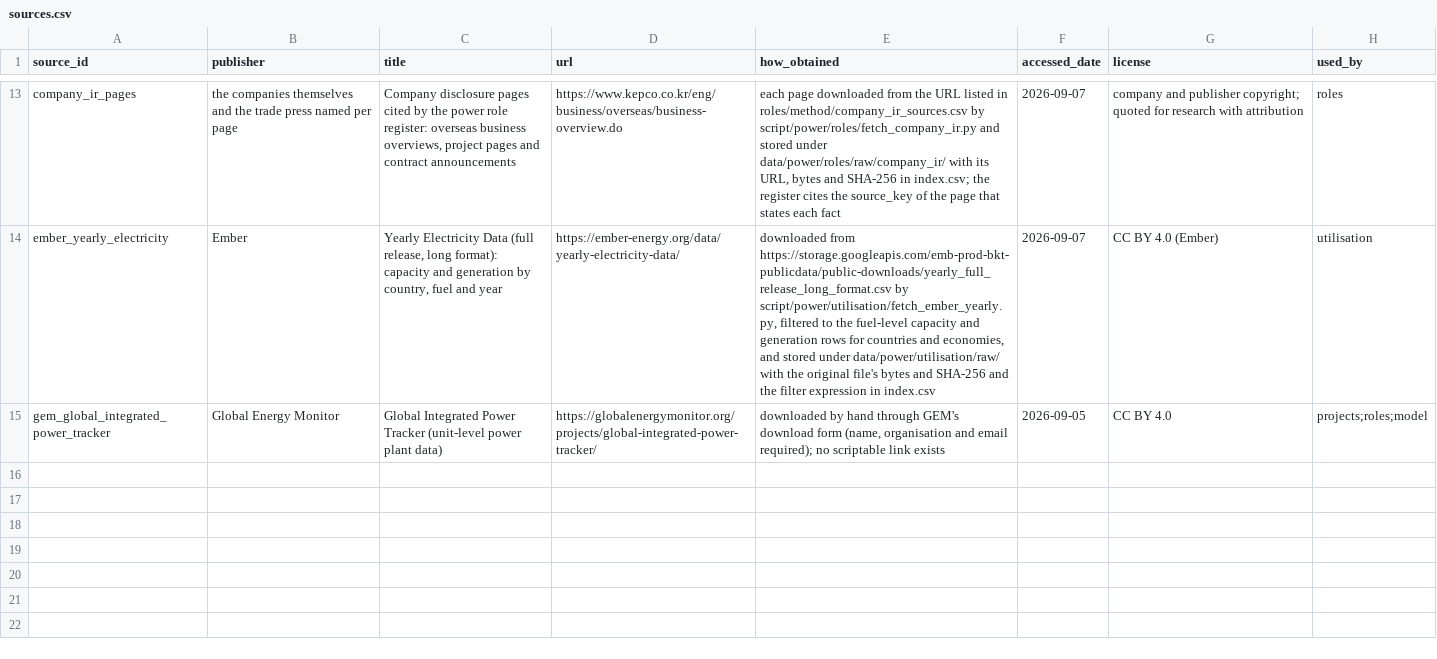
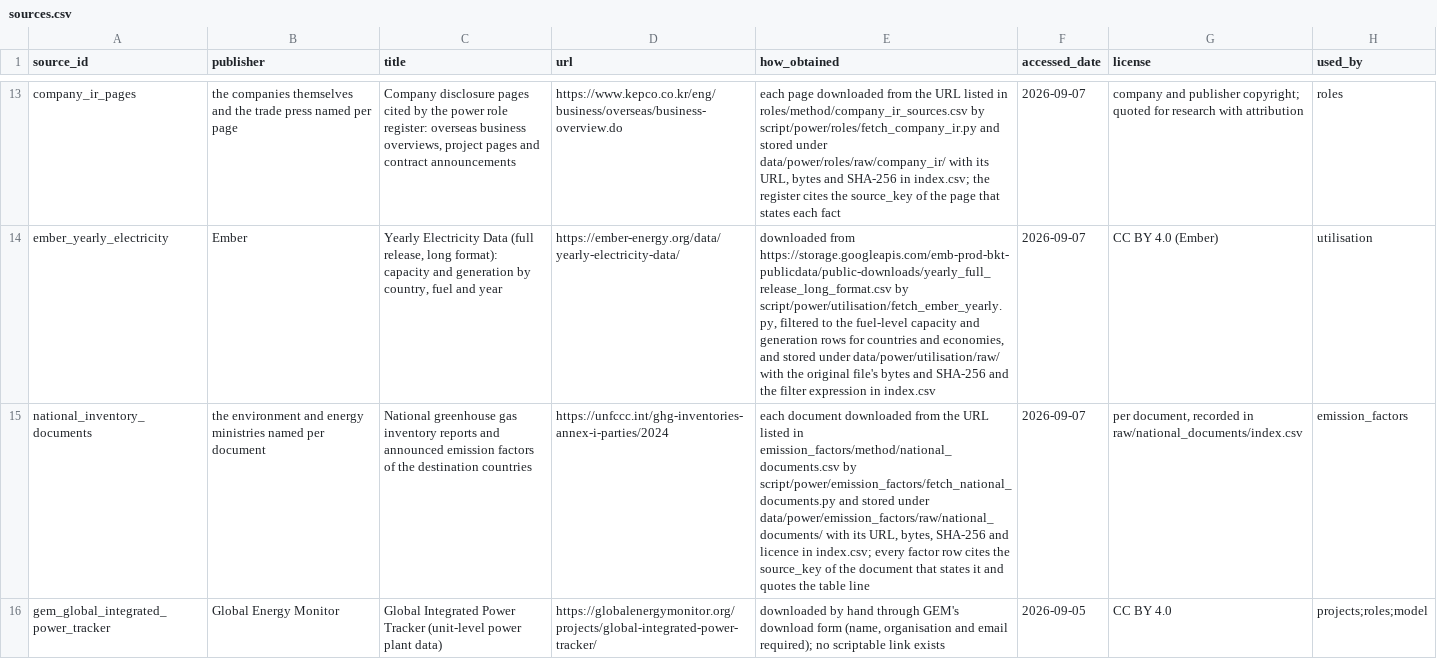
Before and after one commit to PLANiT-Institute/tradeimpact, a CSV file: data/power/registry/sources.csv, drawn as a sheet; only a part is shown, gaps mark what is left out; the diff names each change by its address in the sheet, - before the commit and + after, or states it on an @@ line.

```diff
--- a/data/power/registry/sources.csv
+++ b/data/power/registry/sources.csv
+row 15: national_inventory_documents | the environment and energy ministries named per document | National greenhouse gas inventory reports and announced emission factors of the destination countries | https://unfccc.int/ghg-inventories-annex-i-parties/2024 | each document downloaded from the URL listed in emission_factors/method/national_documents.csv by script/power/emission_factors/fetch_national_documents.py and stored under data/power/emission_factors/raw/national_documents/ with its URL, bytes, SHA-256 and licence in index.csv; every factor row cites the source_key of the document that states it and quotes the table line | 2026-09-07 | per document, recorded in raw/national_documents/index.csv | emission_factors
```
Also changed, not shown: data/power/emission_factors/processed/emission_factors.csv, data/power/output/ti_power_by_role.csv, 29 other files.
